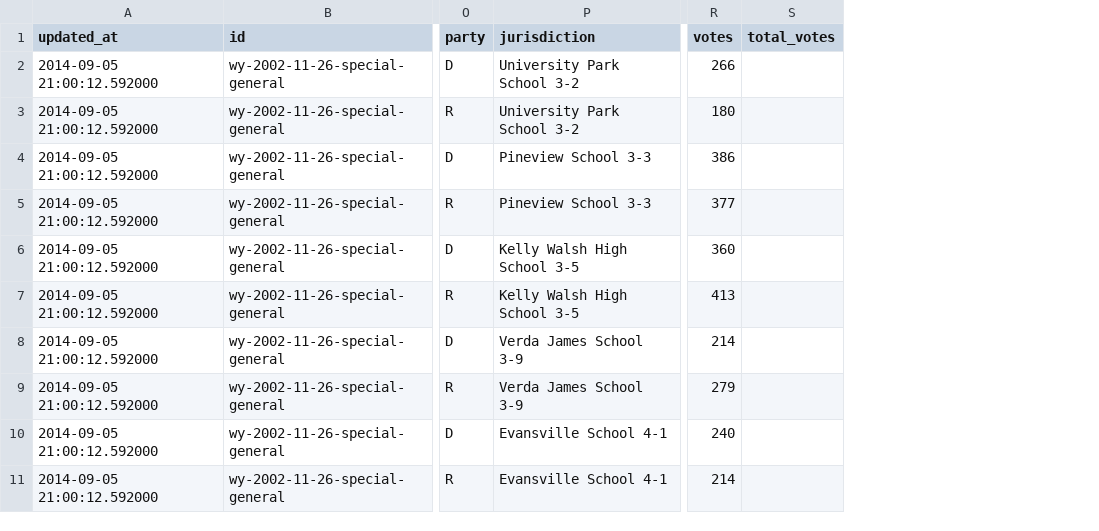
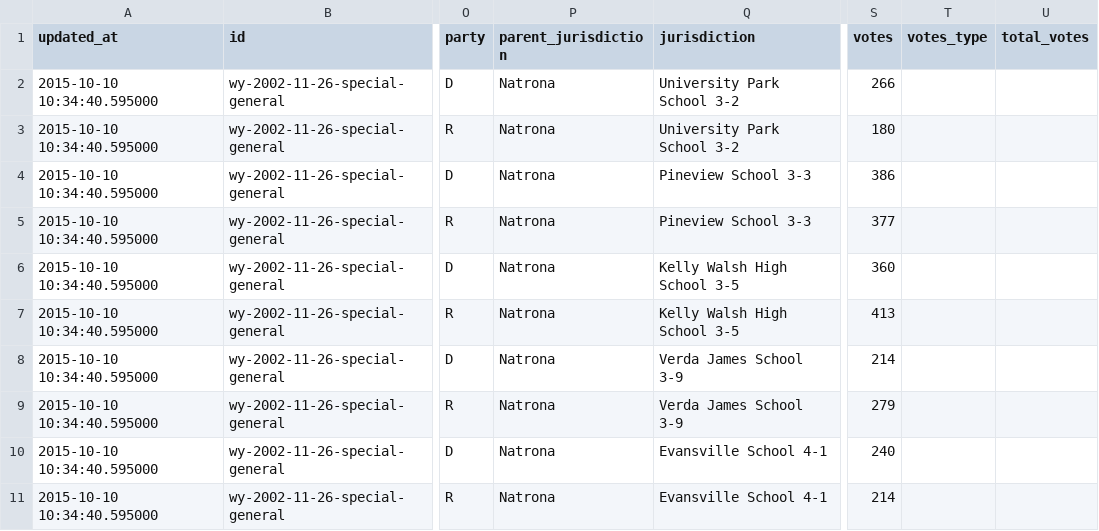
Before and after one commit to openelections/openelections-results-wy, a CSV file: raw/20021126__wy__general__precinct__raw.csv, drawn as a sheet; only a part is shown, gaps mark what is left out; the diff names each change by its address in the sheet, - before the commit and + after, or states it on an @@ line.

Commit message:
added parent_jurisdiction

```diff
--- a/raw/20021126__wy__general__precinct__raw.csv
+++ b/raw/20021126__wy__general__precinct__raw.csv
+column P (parent_jurisdiction), rows 2-11: all Natrona
+column T (votes_type), empty
-A2:A11 (updated_at): 2014-09-05 21:00:12.592000
+A2:A11 (updated_at): 2015-10-10 10:34:40.595000
```
Also changed, not shown: raw/20081125__wy__general__county__raw.csv, 12 other files.
